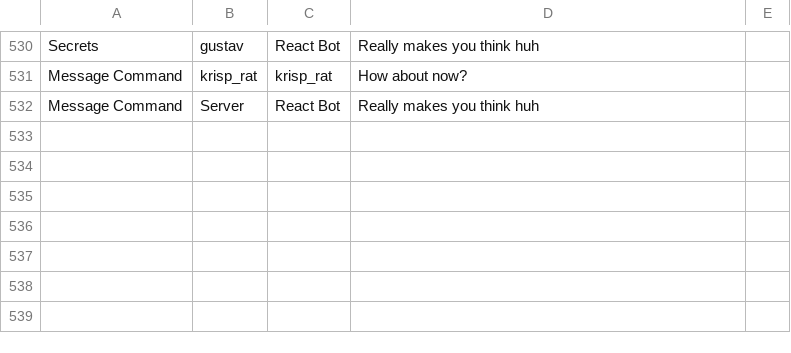
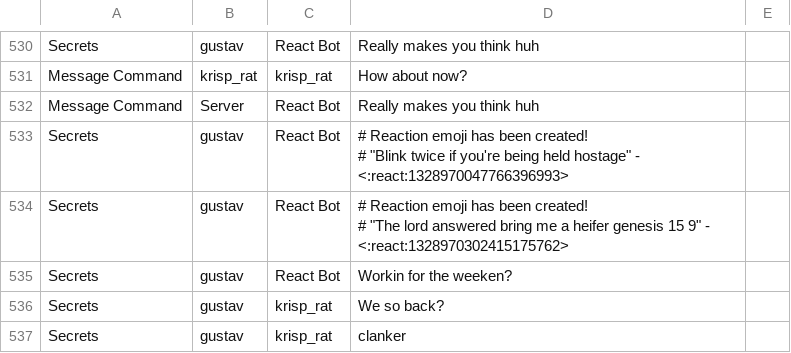
Before and after one commit to Krisp-Rat/React-Discord-Bot, a CSV file: Storage/text_history.csv, drawn as a sheet; only a part is shown, gaps mark what is left out.

```diff
--- a/Storage/text_history.csv
+++ b/Storage/text_history.csv
@@ -549 +549,8 @@ Message Command,krisp_rat,krisp_rat,How about now?
 Message Command,Server,React Bot,Really makes you think huh
+Secrets,gustav,React Bot,"# Reaction emoji has been created!
+ # ""Blink twice if you're being held hostage"" - <:react:1328970047766396993>"
+Secrets,gustav,React Bot,"# Reaction emoji has been created!
+ # ""The lord answered bring me a heifer genesis 15 9"" - <:react:1328970302415175762>"
+Secrets,gustav,React Bot,Workin for the weeken?
+Secrets,gustav,krisp_rat,We so back?
+Secrets,gustav,krisp_rat,clanker
```
Also changed, not shown: 9 other files.
